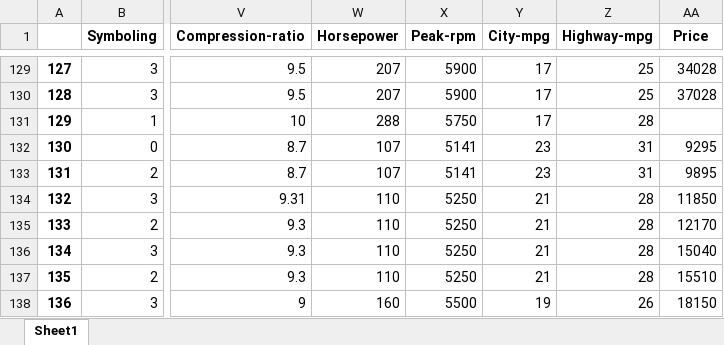
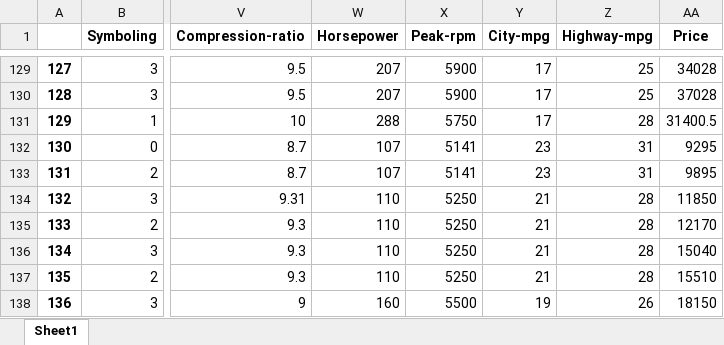
Before and after one commit to madeinspace/rmit_assessment1, an Excel workbook: output_final.xlsx, sheet Sheet1, drawn as a sheet; only a part is shown, gaps mark what is left out; values as stored, in another font and other column widths than the file's, no borders; the diff covers the shown part only; the diff names each change by its address in the sheet, - before the commit and + after, or states it on an @@ line.

Commit message:
better solution and one liner solution

```diff
--- a/output_final.xlsx (sheet Sheet1)
+++ b/output_final.xlsx (sheet Sheet1)
-AA131 (Price): (empty)
+AA131 (Price): 31400.5
```
Also changed, not shown: 9 edited cells elsewhere in this sheet.
